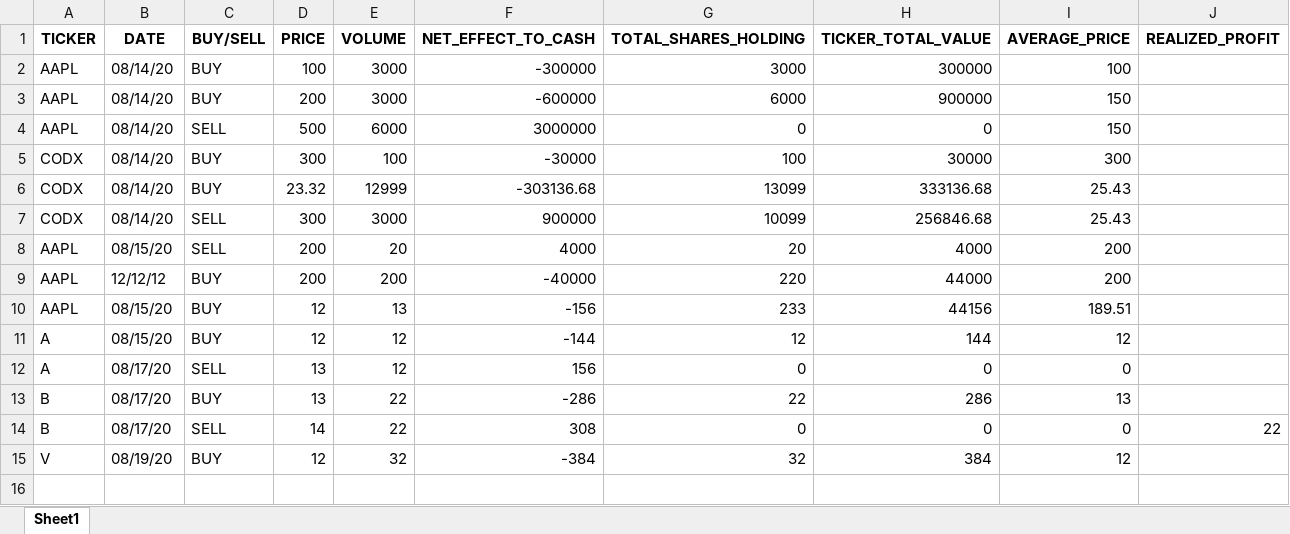
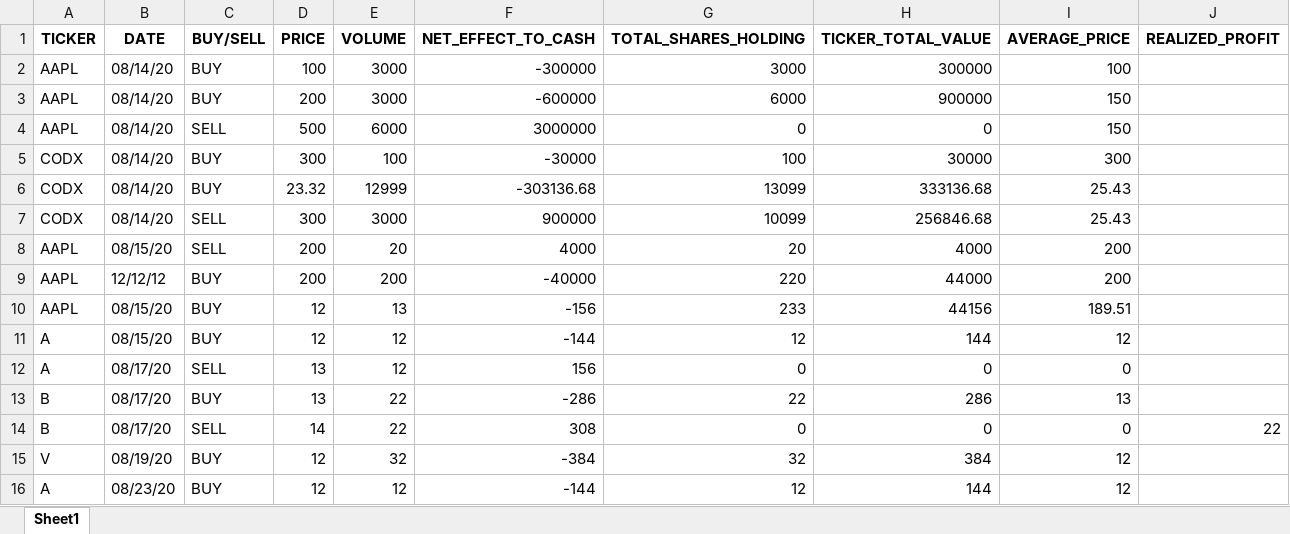
Before and after one commit to chaixinzhe2000/tradetracker, an Excel workbook: trading_data.xlsx, sheet Sheet1, drawn as a sheet; values as stored, in another font and other column widths than the file's, no borders; the diff names each change by its address in the sheet, - before the commit and + after, or states it on an @@ line.

Commit message:
added profit feature

```diff
--- a/trading_data.xlsx (sheet Sheet1)
+++ b/trading_data.xlsx (sheet Sheet1)
+row 16: A | 08/23/20 | BUY | 12 | 12 | -144 | 12 | 144 | 12
```
Also changed, not shown: 6 other files.
